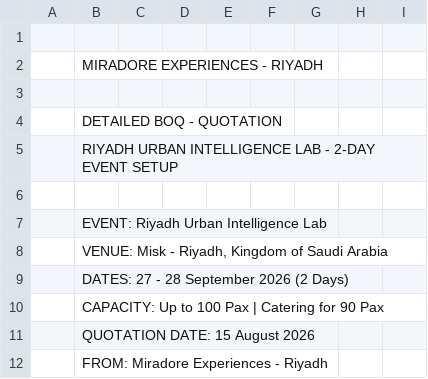
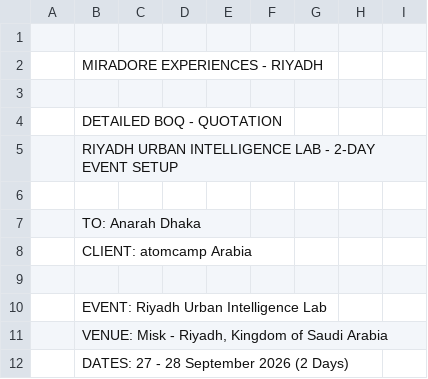
Before and after one commit to usmanfiaz06/miradore, a CSV file: Riyadh_Urban_Intelligence_Lab_Quotation.csv, drawn as a sheet; only a part is shown; the shorter side is filled out with more unchanged rows.

```diff
--- a/Riyadh_Urban_Intelligence_Lab_Quotation.csv
+++ b/Riyadh_Urban_Intelligence_Lab_Quotation.csv
@@ -5,2 +5,5 @@
 ,RIYADH URBAN INTELLIGENCE LAB - 2-DAY EVENT SETUP
+,,,,,,,,
+,TO: Anarah Dhaka
+,CLIENT: atomcamp Arabia
 ,,,,,,,,
```
Also changed, not shown: 2 other files.
